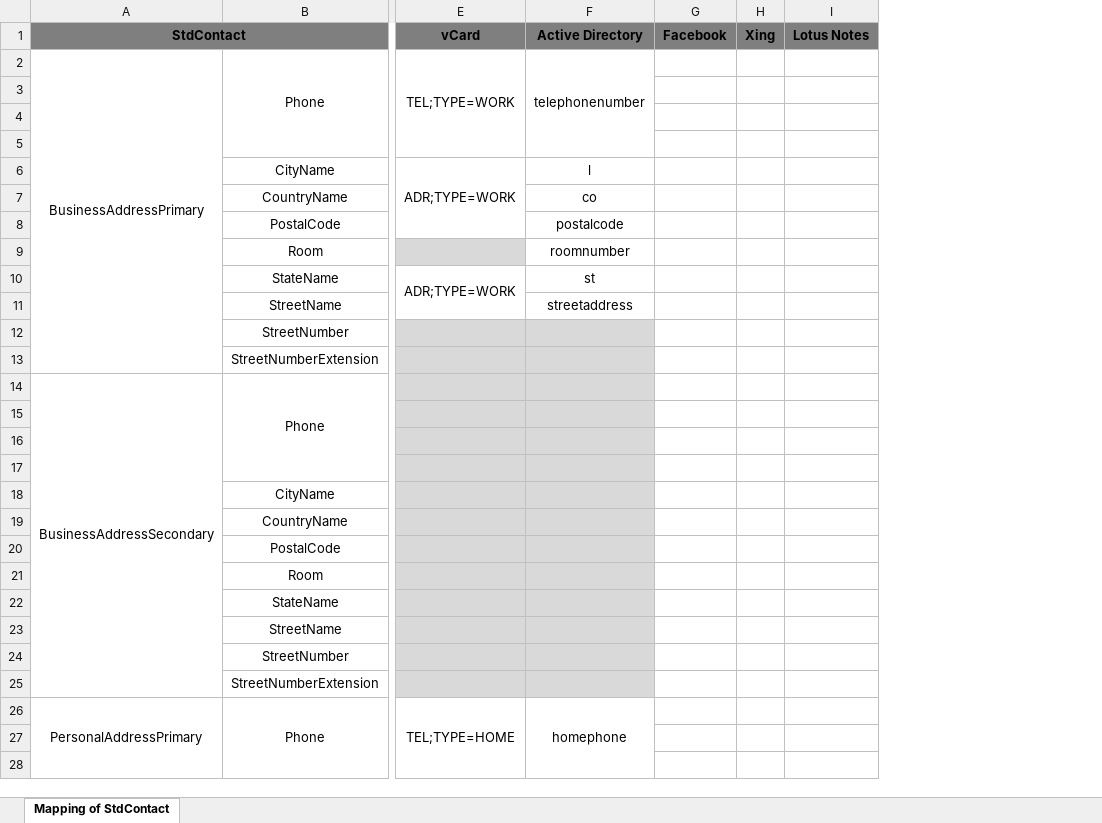
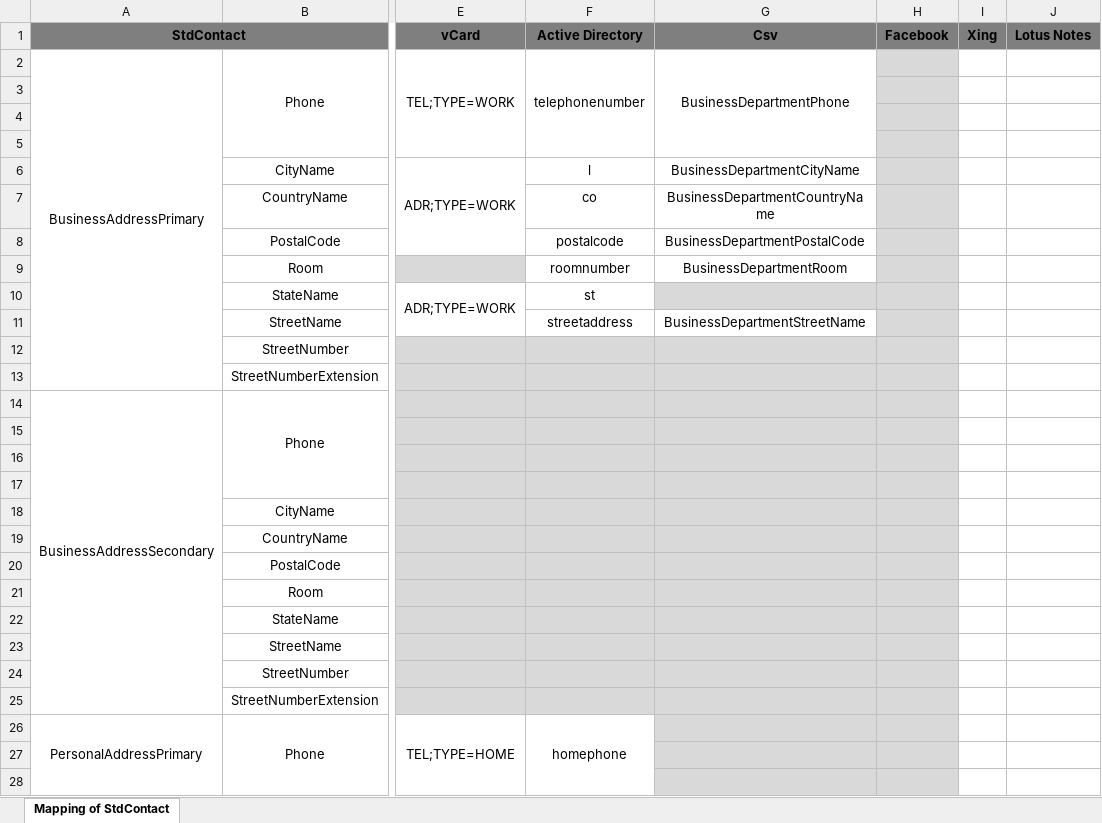
Before and after one commit to Interface007/-Sem.Sync, an Excel workbook: SemSync-Mapping.xlsx, sheet Mapping of StdContact, drawn as a sheet; only a part is shown, gaps mark what is left out; values as stored, in another font and other column widths than the file's, no borders; addresses are those after the commit; the diff covers the shown part only; the diff names each change by its address in the sheet, - before the commit and + after, or states it on an @@ line.

Commit message:
some more documentation tags, updated mapping for CSV and Facebook connectors

```diff
--- a/SemSync-Mapping.xlsx (sheet Mapping of StdContact)
+++ b/SemSync-Mapping.xlsx (sheet Mapping of StdContact)
+column G (Csv), rows 2-11: BusinessDepartmentPhone |  |  |  | BusinessDepartmentCityName | BusinessDepartmentCountryName | BusinessDepartmentPostalCode | BusinessDepartmentRoom |  | BusinessDepartmentStreetName
-H2:H28 fill: none
+H2:H28 fill: #D9D9D9
```
Also changed, not shown: 11 edited cells and cell formats elsewhere in this sheet, 2 other files.
